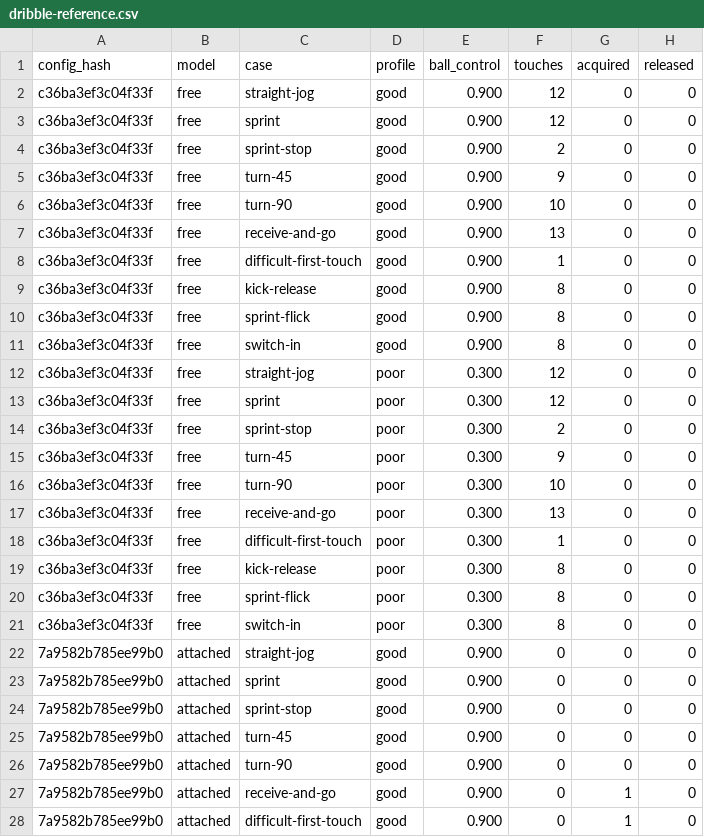
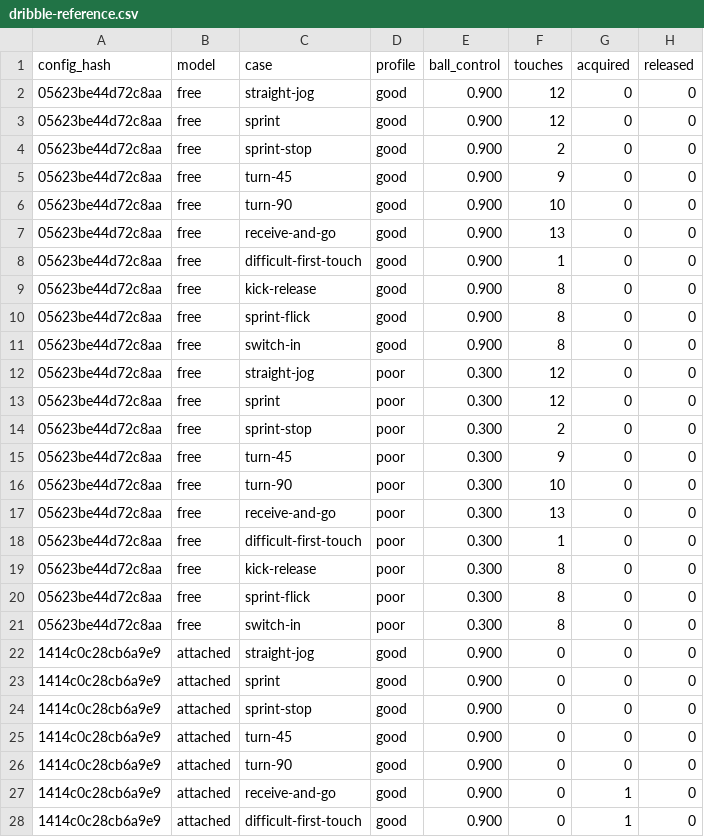
Before and after one commit to enkeldesign/eleven, a CSV file: docs/simulation/dribble-reference.csv, drawn as a sheet; only a part is shown; the diff covers the shown part only; the diff names each change by its address in the sheet, - before the commit and + after, or states it on an @@ line.

```diff
--- a/docs/simulation/dribble-reference.csv
+++ b/docs/simulation/dribble-reference.csv
-A2:A21 (config_hash): c36ba3ef3c04f33f
+A2:A21 (config_hash): 05623be44d72c8aa
-A22:A28 (config_hash): 7a9582b785ee99b0
+A22:A28 (config_hash): 1414c0c28cb6a9e9
```
Also changed, not shown: 13 edited cells elsewhere in this file, docs/simulation/ball-curves-reference.csv, docs/simulation/cpu-trials-reference.csv, 12 other files.
